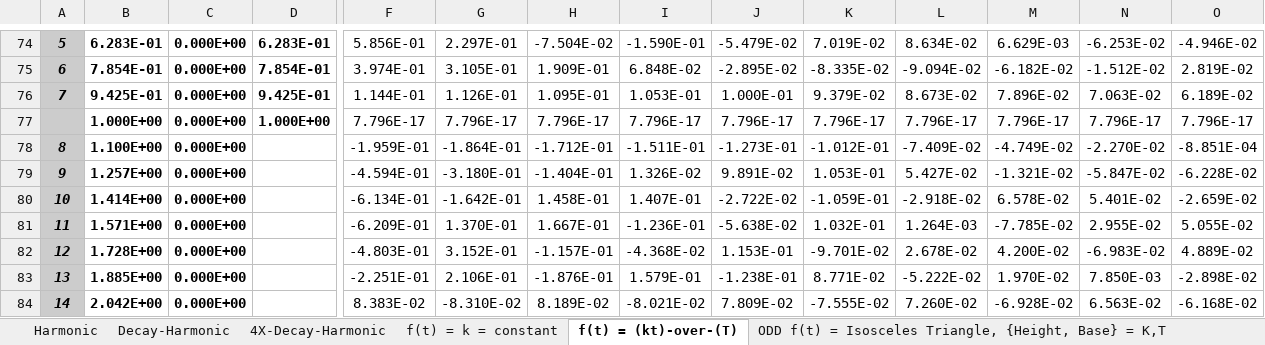
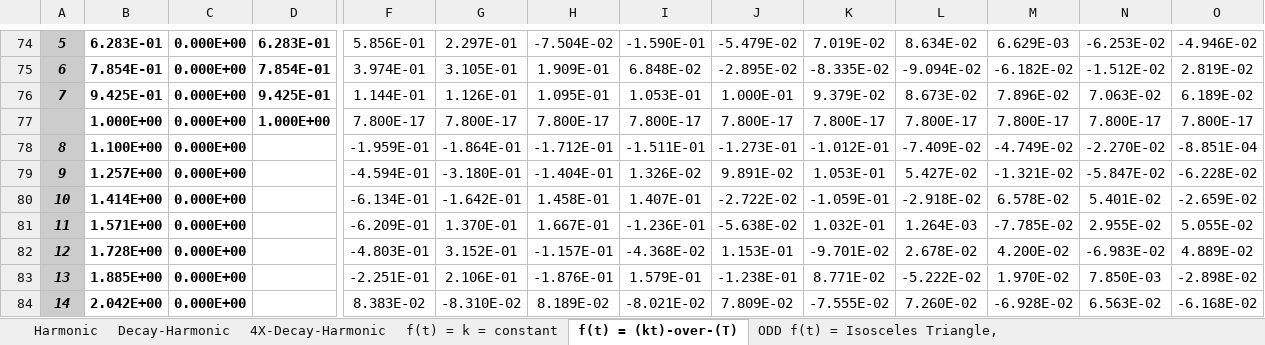
Before and after one commit to ravi-vs-kanda/ravi-vs-kanda.github.io, an Excel workbook: courses/Geo5660_ApplGeoph/codes/HarmonicOscillator.xlsx, sheet f(t) = (kt)-over-(T), drawn as a sheet; only a part is shown, gaps mark what is left out; values as stored, in another font and other column widths than the file's, no borders; charts and pictures not drawn; removed rows and columns are numbered as before the commit, all else as after; rows hold the shown columns only; the diff names each change by its address in the sheet, - before the commit and + after, or states it on an @@ line.

```diff
--- a/courses/Geo5660_ApplGeoph/codes/HarmonicOscillator.xlsx (sheet f(t) = (kt)-over-(T))
+++ b/courses/Geo5660_ApplGeoph/codes/HarmonicOscillator.xlsx (sheet f(t) = (kt)-over-(T))
-sheet tab: ODD f(t) = Isosceles Triangle, {Height, Base} = K,T
+sheet tab: ODD f(t) = Isosceles Triangle,
-row 77:  | 1.000E+00 | 0.000E+00 | 1.000E+00 | 7.796E-17 | 7.796E-17 | 7.796E-17 | 7.796E-17 | 7.796E-17 | 7.796E-17 | 7.796E-17 | 7.796E-17 | 7.796E-17 | 7.796E-17
+row 77:  | 1.000E+00 | 0.000E+00 | 1.000E+00 | 7.800E-17 | 7.800E-17 | 7.800E-17 | 7.800E-17 | 7.800E-17 | 7.800E-17 | 7.800E-17 | 7.800E-17 | 7.800E-17 | 7.800E-17
```
Also changed, not shown: sheet ODD f(t) = Isosceles Triangle,, sheet f(t) = k = constant, sheet Harmonic, sheet Decay-Harmonic, sheet 4X-Decay-Harmonic, sheet EVEN f(t) = Isosceles Triangle, other sheet tabs, charts or pictures.
